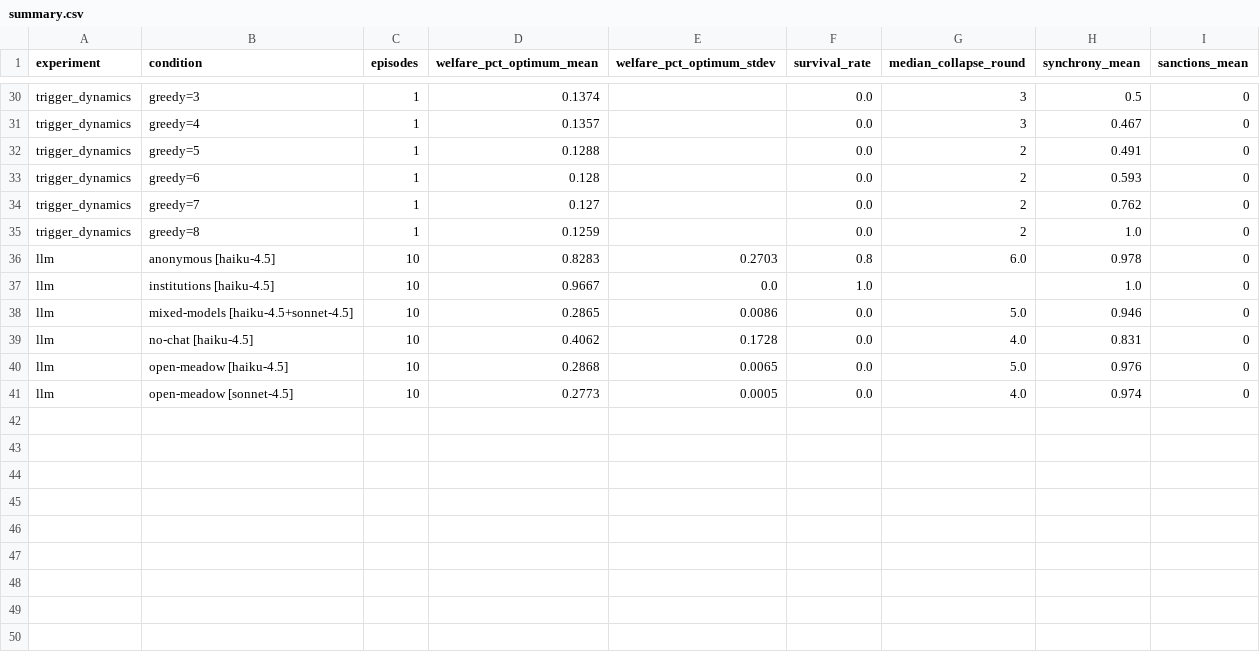
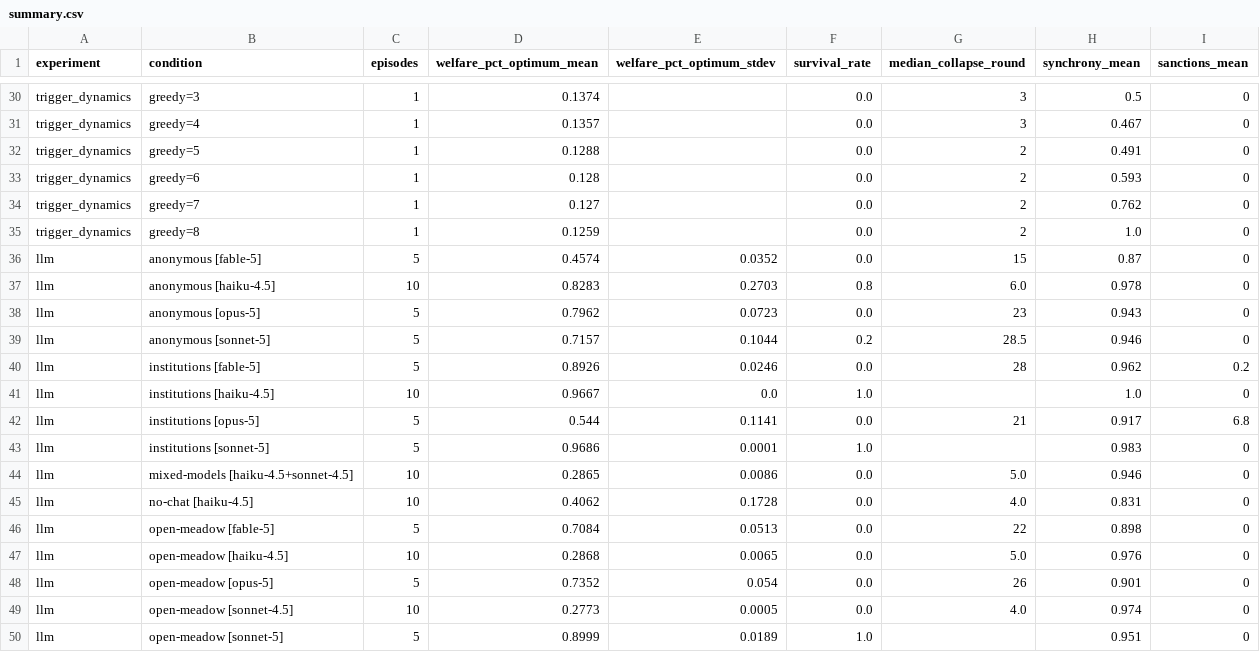
Before and after one commit to Metta-AI/coworld-meadow, a CSV file: experiments/results/summary.csv, drawn as a sheet; only a part is shown, gaps mark what is left out.

```diff
--- a/experiments/results/summary.csv
+++ b/experiments/results/summary.csv
@@ -35,7 +35,16 @@ trigger_dynamics,greedy=7,1,0.127,,0.0,2,0.762,0
 trigger_dynamics,greedy=8,1,0.1259,,0.0,2,1.0,0
+llm,anonymous [fable-5],5,0.4574,0.0352,0.0,15,0.87,0
 llm,anonymous [haiku-4.5],10,0.8283,0.2703,0.8,6.0,0.978,0
+llm,anonymous [opus-5],5,0.7962,0.0723,0.0,23,0.943,0
+llm,anonymous [sonnet-5],5,0.7157,0.1044,0.2,28.5,0.946,0
+llm,institutions [fable-5],5,0.8926,0.0246,0.0,28,0.962,0.2
 llm,institutions [haiku-4.5],10,0.9667,0.0,1.0,,1.0,0
+llm,institutions [opus-5],5,0.544,0.1141,0.0,21,0.917,6.8
+llm,institutions [sonnet-5],5,0.9686,0.0001,1.0,,0.983,0
 llm,mixed-models [haiku-4.5+sonnet-4.5],10,0.2865,0.0086,0.0,5.0,0.946,0
 llm,no-chat [haiku-4.5],10,0.4062,0.1728,0.0,4.0,0.831,0
+llm,open-meadow [fable-5],5,0.7084,0.0513,0.0,22,0.898,0
 llm,open-meadow [haiku-4.5],10,0.2868,0.0065,0.0,5.0,0.976,0
+llm,open-meadow [opus-5],5,0.7352,0.054,0.0,26,0.901,0
 llm,open-meadow [sonnet-4.5],10,0.2773,0.0005,0.0,4.0,0.974,0
+llm,open-meadow [sonnet-5],5,0.8999,0.0189,1.0,,0.951,0
```
Also changed, not shown: 56 other files.
